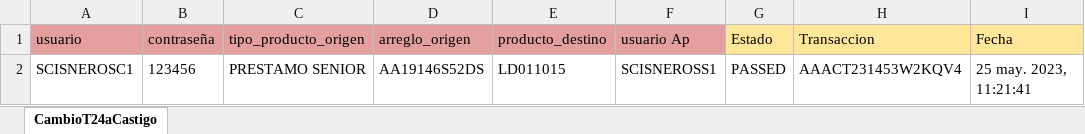
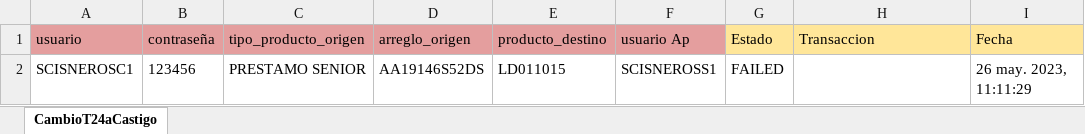
Before and after one commit to Valvaradomoreno/Regresion, an Excel workbook: src/Excel/entregable3/CambioT24aCastigo.xlsx, sheet CambioT24aCastigo, drawn as a sheet; values as stored, in another font and other column widths than the file's, no borders; the diff names each change by its address in the sheet, - before the commit and + after, or states it on an @@ line.

```diff
--- a/src/Excel/entregable3/CambioT24aCastigo.xlsx (sheet CambioT24aCastigo)
+++ b/src/Excel/entregable3/CambioT24aCastigo.xlsx (sheet CambioT24aCastigo)
-G2 (Estado): PASSED
+G2 (Estado): FAILED
-H2 (Transaccion): AAACT231453W2KQV4
+H2 (Transaccion): (empty)
-I2 (Fecha): 25 may. 2023, 11:21:41
+I2 (Fecha): 26 may. 2023, 11:11:29
```
Also changed, not shown: src/Excel/entregable1/CambioTasaCTS.xlsx, src/Excel/entregable1/CancelacionCTS.xlsx, 53 other files.
